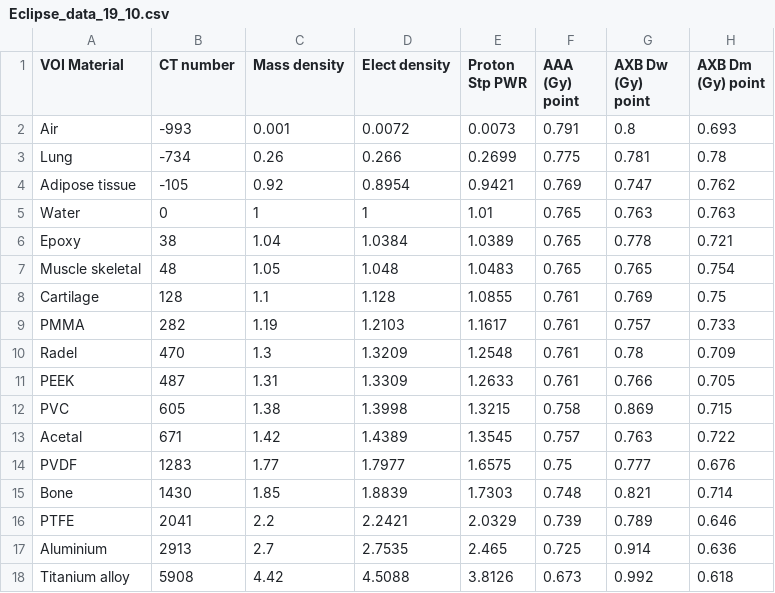
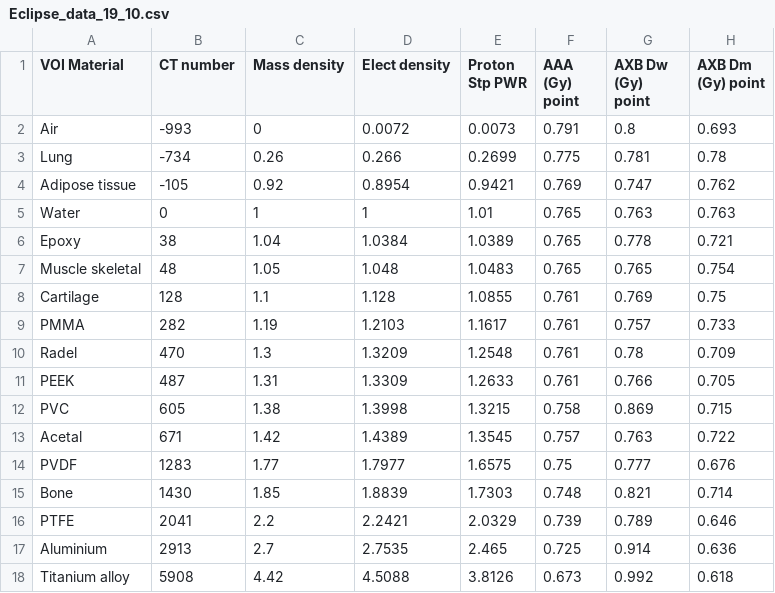
Before and after one commit to robmarkcole/Useful-python-for-medical-physics, a CSV file: Experiments in ipython notebooks/Project/Dose comparison with CC/Eclipse_data_19_10.csv, drawn as a sheet.

Commit message:
More project analysis and seaborn plotting

```diff
--- a/Experiments in ipython notebooks/Project/Dose comparison with CC/Eclipse_data_19_10.csv
+++ b/Experiments in ipython notebooks/Project/Dose comparison with CC/Eclipse_data_19_10.csv
@@ -1,3 +1,3 @@
 VOI Material,CT number,Mass density,Elect density,Proton Stp PWR,AAA (Gy) point,AXB Dw (Gy) point,AXB Dm (Gy) point
-Air,-993,0.001,0.0072,0.0073,0.791,0.8,0.693
+Air,-993,0,0.0072,0.0073,0.791,0.8,0.693
 Lung,-734,0.26,0.266,0.2699,0.775,0.781,0.78
```
Also changed, not shown: 11 other files.
